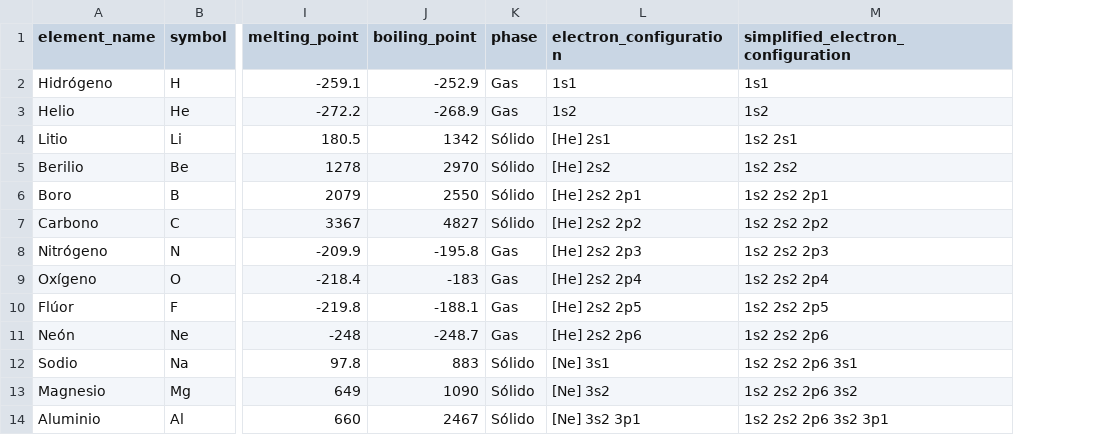
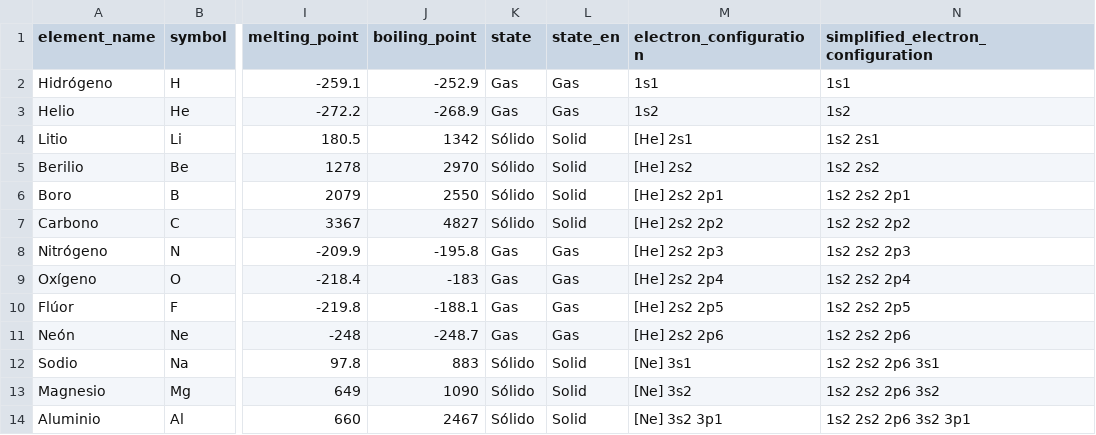
Before and after one commit to quimifyapp/client, a CSV file: assets/csv/periodic_table.csv, drawn as a sheet; only a part is shown, gaps mark what is left out; the diff names each change by its address in the sheet, - before the commit and + after, or states it on an @@ line.

Commit message:
Major updates on translation to english

```diff
--- a/assets/csv/periodic_table.csv
+++ b/assets/csv/periodic_table.csv
+column L (state_en), rows 2-14: Gas | Gas | Solid | Solid | Solid | Solid | Gas | Gas | Gas | Gas | Solid | Solid | Solid
-K1: phase
+K1: state
```
Also changed, not shown: 24 other files.
